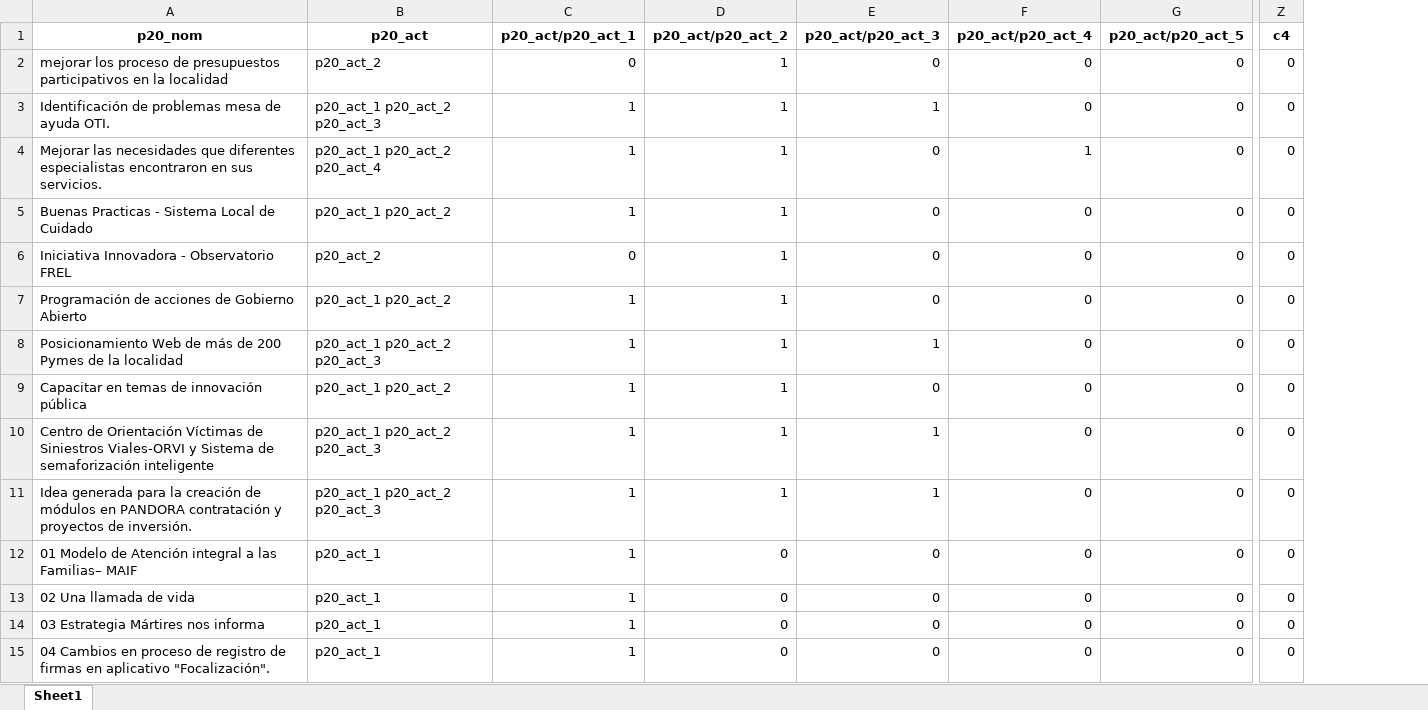
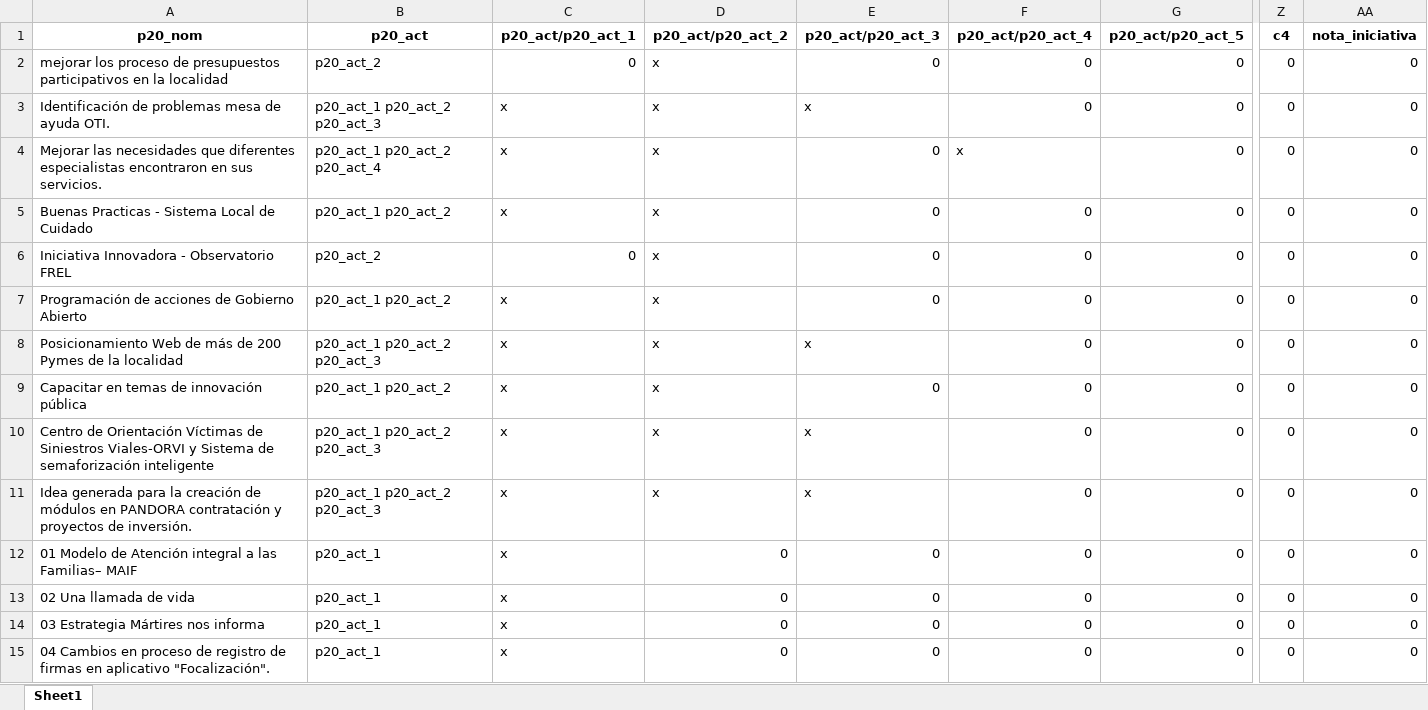
Before and after one commit to Juanjomarg/Aplicativo-Visualizacion-Respuestas-IIP2023, an Excel workbook: files/separadas/repeat_p20.xlsx, sheet Sheet1, drawn as a sheet; only a part is shown, gaps mark what is left out; values as stored, in another font and other column widths than the file's, no borders; the diff covers the shown part only; the diff names each change by its address in the sheet, - before the commit and + after, or states it on an @@ line.

```diff
--- a/files/separadas/repeat_p20.xlsx (sheet Sheet1)
+++ b/files/separadas/repeat_p20.xlsx (sheet Sheet1)
+column AA (nota_iniciativa), rows 2-15: all 0
-D2:D11 (p20_act/p20_act_2): 1
+D2:D11 (p20_act/p20_act_2): x
-C3:C5 (p20_act/p20_act_1): 1
+C3:C5 (p20_act/p20_act_1): x
-E3 (p20_act/p20_act_3): 1
+E3 (p20_act/p20_act_3): x
-F4 (p20_act/p20_act_4): 1
+F4 (p20_act/p20_act_4): x
-C7:C15 (p20_act/p20_act_1): 1
+C7:C15 (p20_act/p20_act_1): x
-E8 (p20_act/p20_act_3): 1
+E8 (p20_act/p20_act_3): x
-E10:E11 (p20_act/p20_act_3): 1
+E10:E11 (p20_act/p20_act_3): x
```
Also changed, not shown: 306 edited cells elsewhere in this sheet, files/respuestas/2023/respuestas_2023.xlsx, files/separadas/repeat_p22.xlsx, 35 other files.
